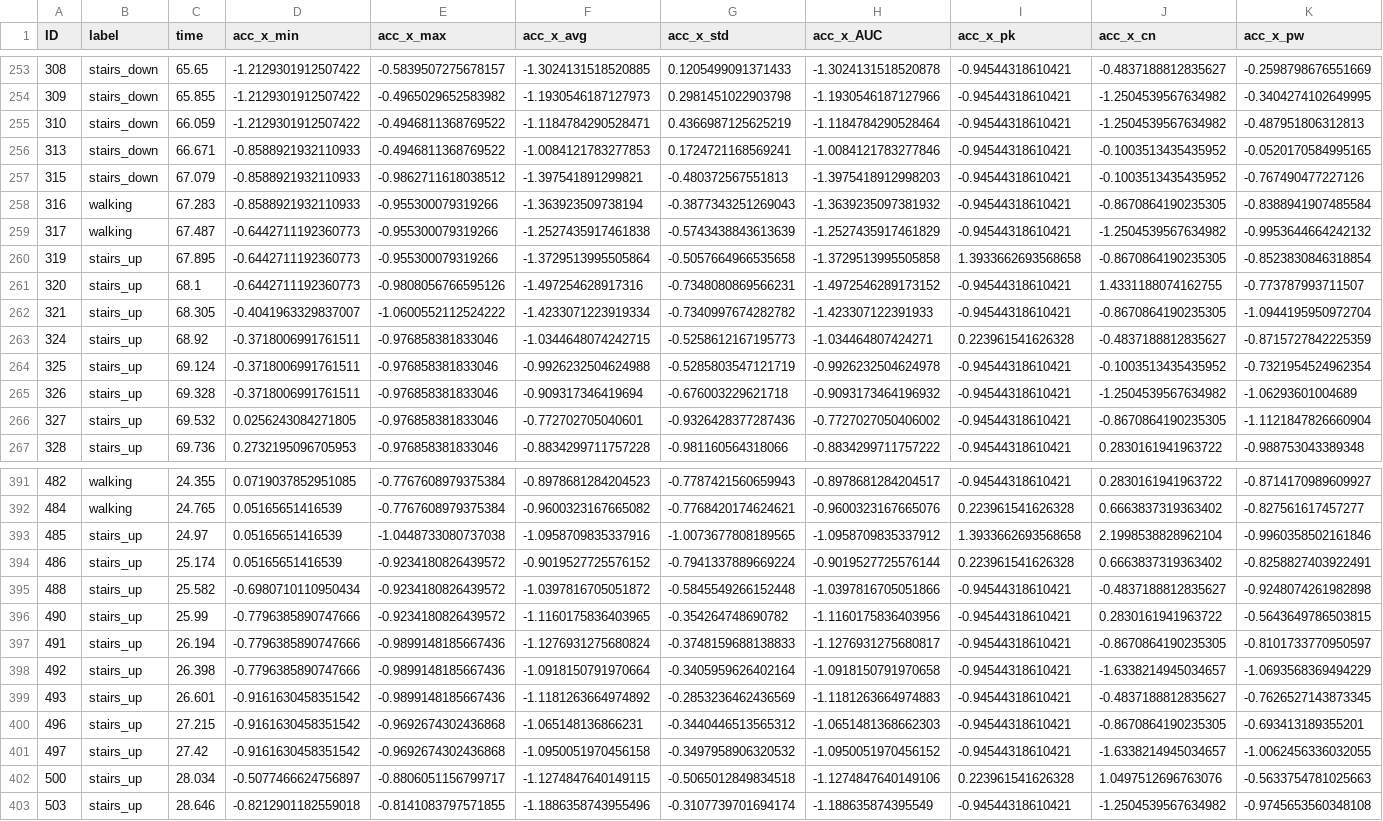
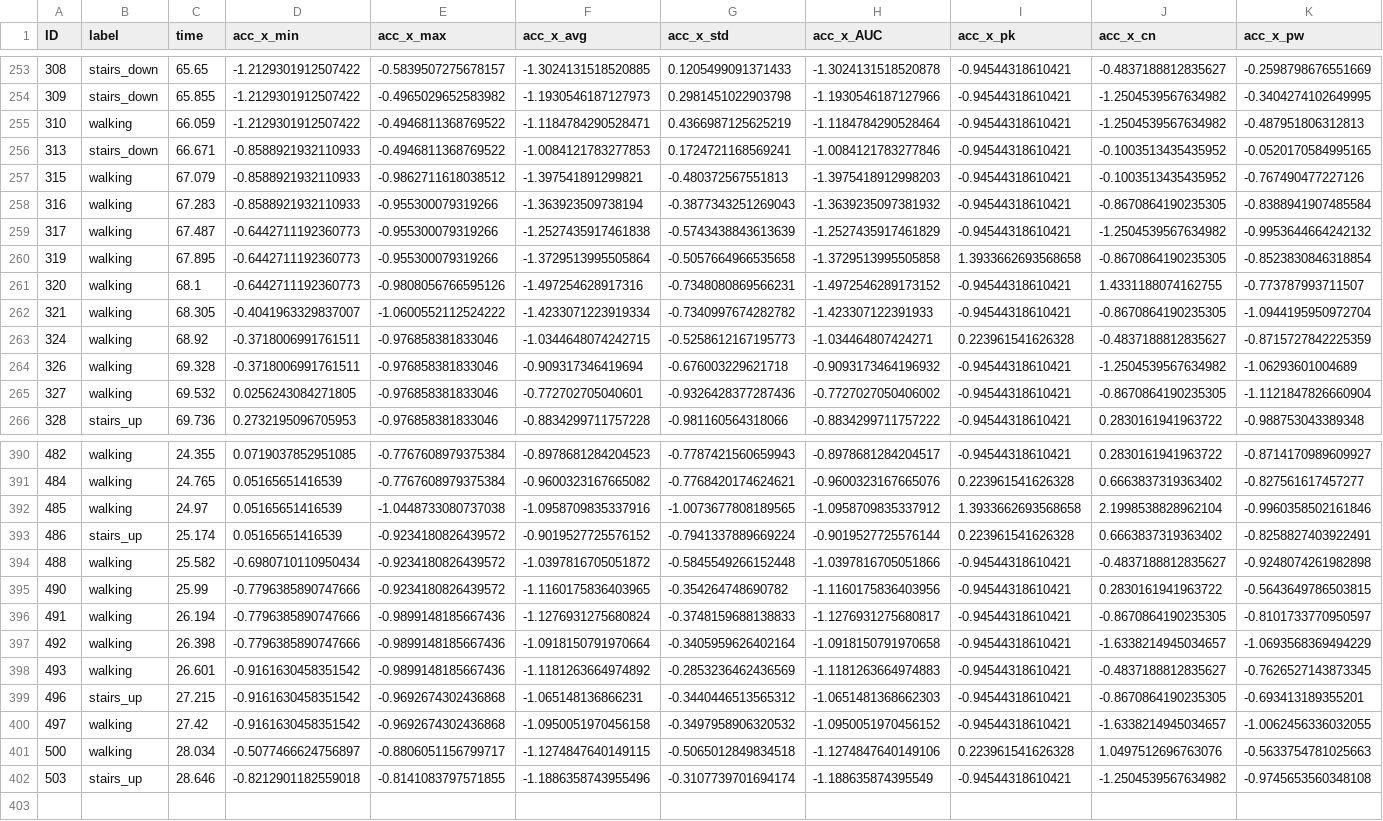
Before and after one commit to iantmn/Capstone-AI-IoT, a CSV file: Preprocessed-data/Walking3/features_Walking3_scaled_AL_predictionss.csv, drawn as a sheet; only a part is shown, gaps mark what is left out; removed rows and columns are numbered as before the commit, all else as after; rows hold the shown columns only; the diff covers the shown part only; the diff names each change by its address in the sheet, - before the commit and + after, or states it on an @@ line.

```diff
--- a/Preprocessed-data/Walking3/features_Walking3_scaled_AL_predictionss.csv
+++ b/Preprocessed-data/Walking3/features_Walking3_scaled_AL_predictionss.csv
-B255 (label): stairs_down
+B255 (label): walking
-B257 (label): stairs_down
+B257 (label): walking
-B260:B263 (label): stairs_up
+B260:B263 (label): walking
-row 264: 325 | stairs_up | 69.124 | -0.3718006991761511 | -0.976858381833046 | -0.9926232504624988 | -0.5285803547121719 | -0.9926232504624978 | -0.94544318610421 | -0.1003513435435952 | -0.7321954524962354
-B264:B265 (label): stairs_up
+B264:B265 (label): walking
-B392 (label): stairs_up
+B392 (label): walking
-B394:B398 (label): stairs_up
+B394:B398 (label): walking
-B400:B401 (label): stairs_up
+B400:B401 (label): walking
```
Also changed, not shown: 54 edited cells elsewhere in this file, 6 other files.
